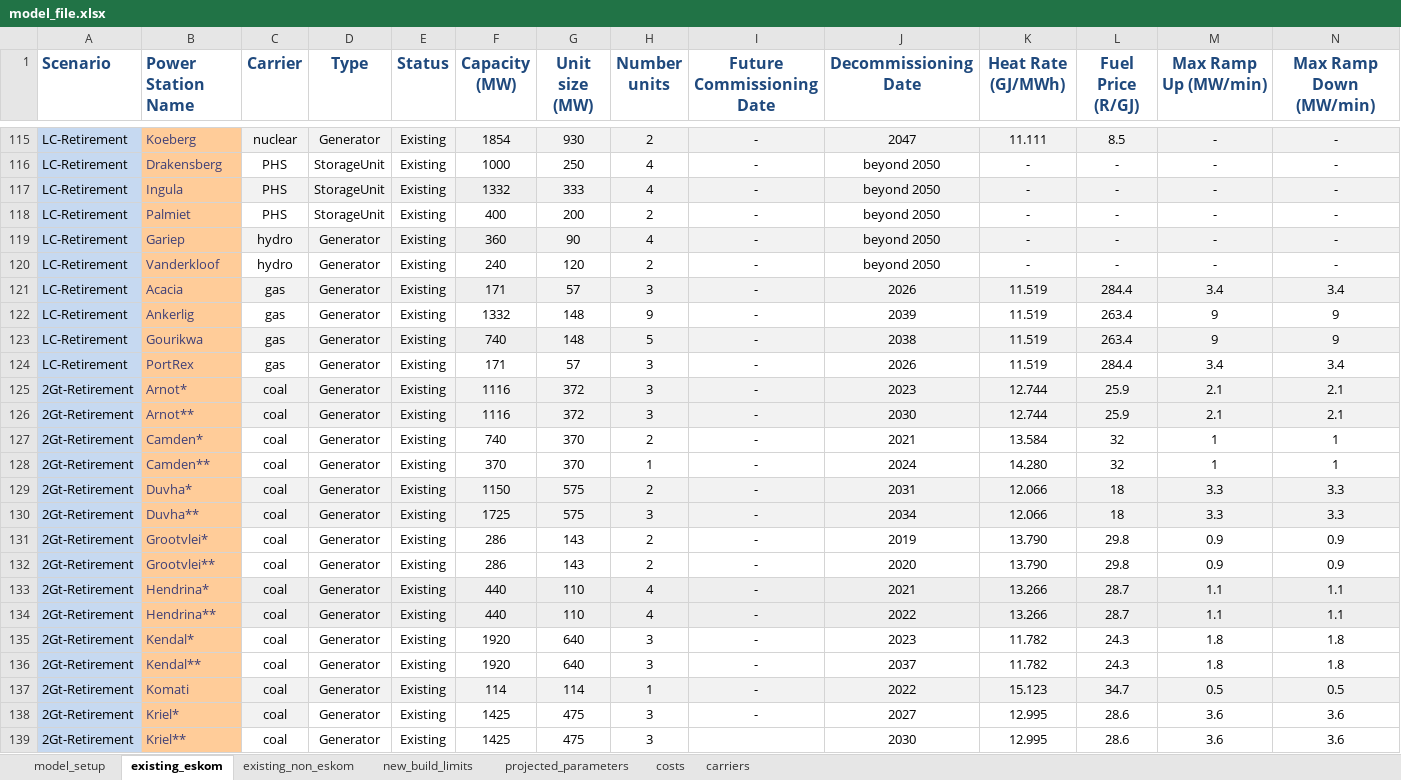
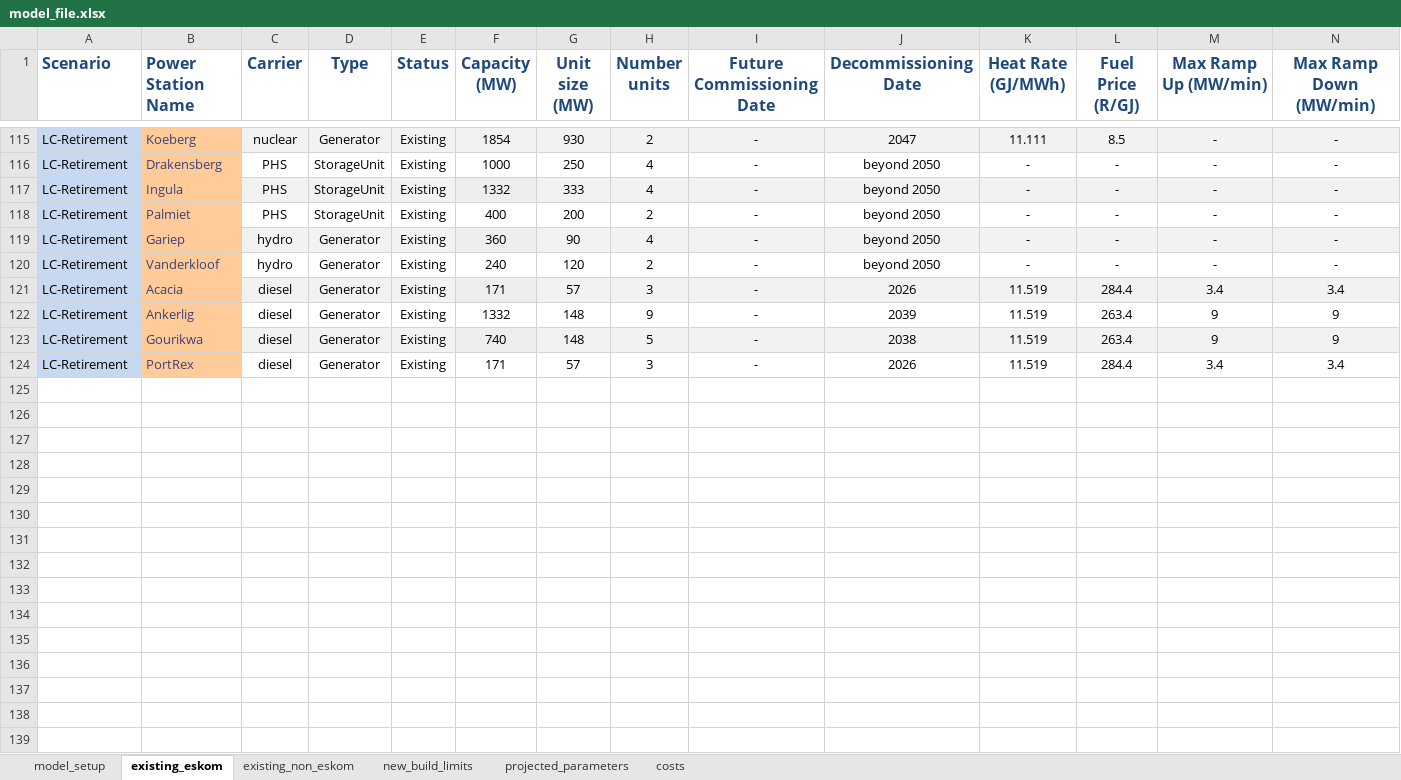
Before and after one commit to MeridianEconomics/pypsa-rsa, an Excel workbook: model_file.xlsx, sheet existing_eskom, drawn as a sheet; only a part is shown, gaps mark what is left out; values as stored, in another font and other column widths than the file's, no borders; charts and pictures not drawn; rows hold the shown columns only; the diff covers the shown part only; the diff names each change by its address in the sheet, - before the commit and + after, or states it on an @@ line.

```diff
--- a/model_file.xlsx (sheet existing_eskom)
+++ b/model_file.xlsx (sheet existing_eskom)
-sheet tab: carriers
-C121:C124 (Carrier): gas
+C121:C124 (Carrier): diesel
-row 125: 2Gt-Retirement | Arnot* | coal | Generator | Existing | 1116 | 372 | 3 | - | 2023 | 12.744 | 25.9 | 2.1 | 2.1
-row 126: 2Gt-Retirement | Arnot** | coal | Generator | Existing | 1116 | 372 | 3 | - | 2030 | 12.744 | 25.9 | 2.1 | 2.1
-row 127: 2Gt-Retirement | Camden* | coal | Generator | Existing | 740 | 370 | 2 | - | 2021 | 13.584 | 32 | 1 | 1
-row 128: 2Gt-Retirement | Camden** | coal | Generator | Existing | 370 | 370 | 1 | - | 2024 | 14.280 | 32 | 1 | 1
-row 129: 2Gt-Retirement | Duvha* | coal | Generator | Existing | 1150 | 575 | 2 | - | 2031 | 12.066 | 18 | 3.3 | 3.3
-row 130: 2Gt-Retirement | Duvha** | coal | Generator | Existing | 1725 | 575 | 3 | - | 2034 | 12.066 | 18 | 3.3 | 3.3
-row 131: 2Gt-Retirement | Grootvlei* | coal | Generator | Existing | 286 | 143 | 2 | - | 2019 | 13.790 | 29.8 | 0.9 | 0.9
-row 132: 2Gt-Retirement | Grootvlei** | coal | Generator | Existing | 286 | 143 | 2 | - | 2020 | 13.790 | 29.8 | 0.9 | 0.9
-row 133: 2Gt-Retirement | Hendrina* | coal | Generator | Existing | 440 | 110 | 4 | - | 2021 | 13.266 | 28.7 | 1.1 | 1.1
-row 134: 2Gt-Retirement | Hendrina** | coal | Generator | Existing | 440 | 110 | 4 | - | 2022 | 13.266 | 28.7 | 1.1 | 1.1
-row 135: 2Gt-Retirement | Kendal* | coal | Generator | Existing | 1920 | 640 | 3 | - | 2023 | 11.782 | 24.3 | 1.8 | 1.8
-row 136: 2Gt-Retirement | Kendal** | coal | Generator | Existing | 1920 | 640 | 3 | - | 2037 | 11.782 | 24.3 | 1.8 | 1.8
-row 137: 2Gt-Retirement | Komati | coal | Generator | Existing | 114 | 114 | 1 | - | 2022 | 15.123 | 34.7 | 0.5 | 0.5
-row 138: 2Gt-Retirement | Kriel* | coal | Generator | Existing | 1425 | 475 | 3 | - | 2027 | 12.995 | 28.6 | 3.6 | 3.6
-row 139: 2Gt-Retirement | Kriel** | coal | Generator | Existing | 1425 | 475 | 3 |  | 2030 | 12.995 | 28.6 | 3.6 | 3.6
```
Also changed, not shown: 26 removed rows and 98 edited cells elsewhere in this sheet, sheet existing_non_eskom, sheet costs, sheet model_setup, sheet projected_parameters, sheet new_build_limits, formulas that keep their value, hidden cells, charts or pictures, data/ambitions_validation.xlsx, data/num_lines.xlsx, 28 other files.
